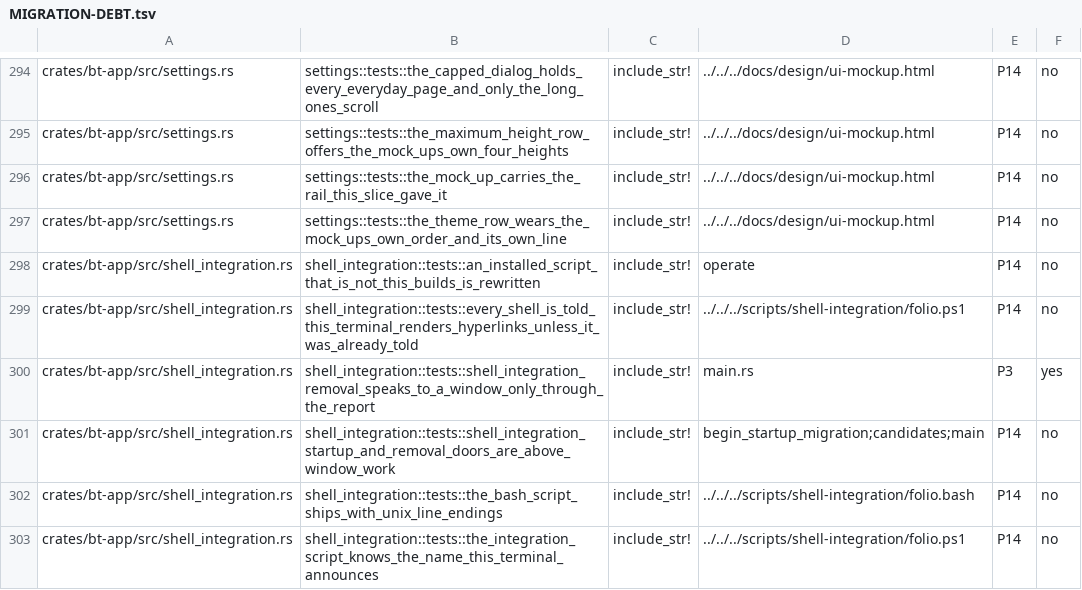
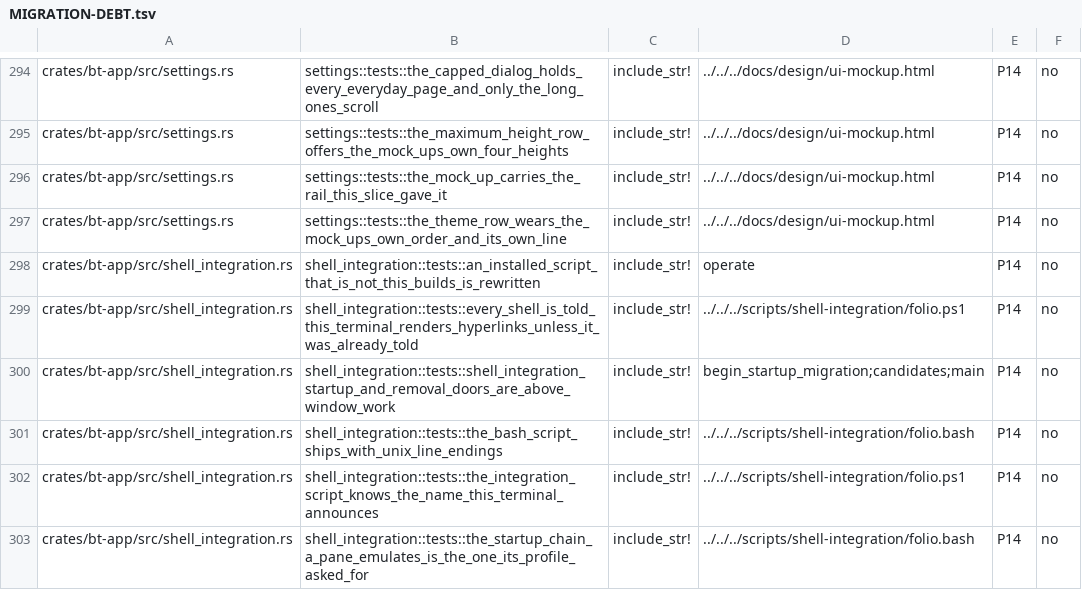
Before and after one commit to lulu-loopp/folio-terminal, a TSV file: docs/plans/MIGRATION-DEBT.tsv, drawn as a sheet; only a part is shown, gaps mark what is left out; the shorter side is filled out with more unchanged rows; the diff names each change by its address in the sheet, - before the commit and + after, or states it on an @@ line.

```diff
--- a/docs/plans/MIGRATION-DEBT.tsv
+++ b/docs/plans/MIGRATION-DEBT.tsv
-row 300: crates/bt-app/src/shell_integration.rs | shell_integration::tests::shell_integration_removal_speaks_to_a_window_only_through_the_report | include_str! | main.rs | P3 | yes
```
Also changed, not shown: 1 other file.
